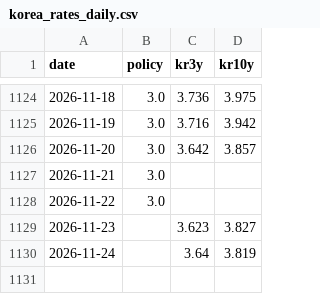
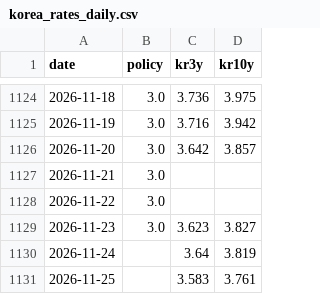
Before and after one commit to namyikim/predict_stock, a CSV file: macro_history/korea_rates_daily.csv, drawn as a sheet; only a part is shown, gaps mark what is left out.

```diff
--- a/macro_history/korea_rates_daily.csv
+++ b/macro_history/korea_rates_daily.csv
@@ -1128,3 +1128,4 @@ date,policy,kr3y,kr10y
 2026-11-22,3.0,,
-2026-11-23,,3.623,3.827
+2026-11-23,3.0,3.623,3.827
 2026-11-24,,3.64,3.819
+2026-11-25,,3.583,3.761
```
Also changed, not shown: macro_history/fx_inputs.csv, macro_history/us_market_daily.csv, 1 other file.
